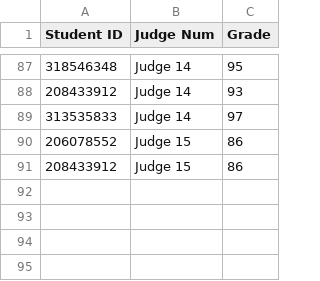
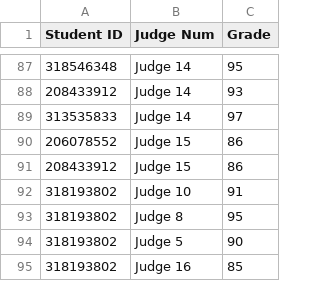
Before and after one commit to nitsanti/Grades-for-projects-anonymized, a CSV file: data/grades anonymous.csv, drawn as a sheet; only a part is shown, gaps mark what is left out.

Commit message:
grades anonymous.csv

```diff
--- a/data/grades anonymous.csv
+++ b/data/grades anonymous.csv
@@ -91 +91,5 @@
 208433912,Judge 15,86
+318193802,Judge 10,91
+318193802,Judge 8,95
+318193802,Judge 5,90
+318193802,Judge 16,85
```
